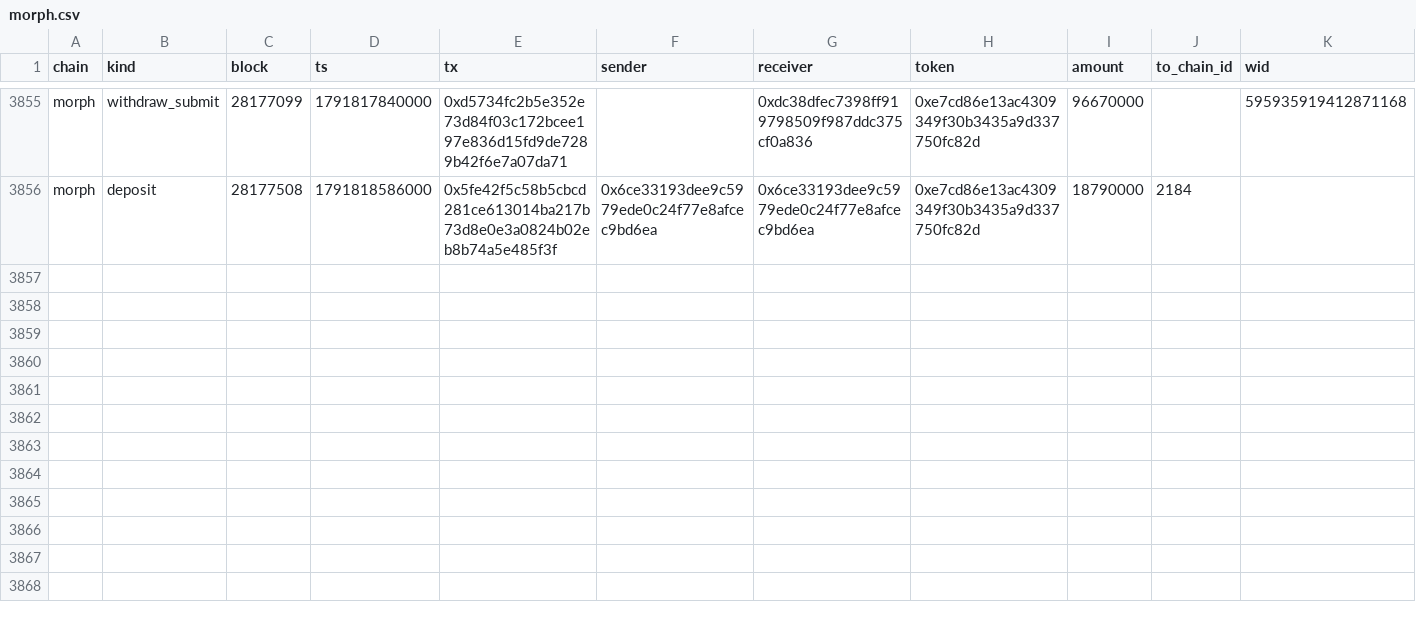
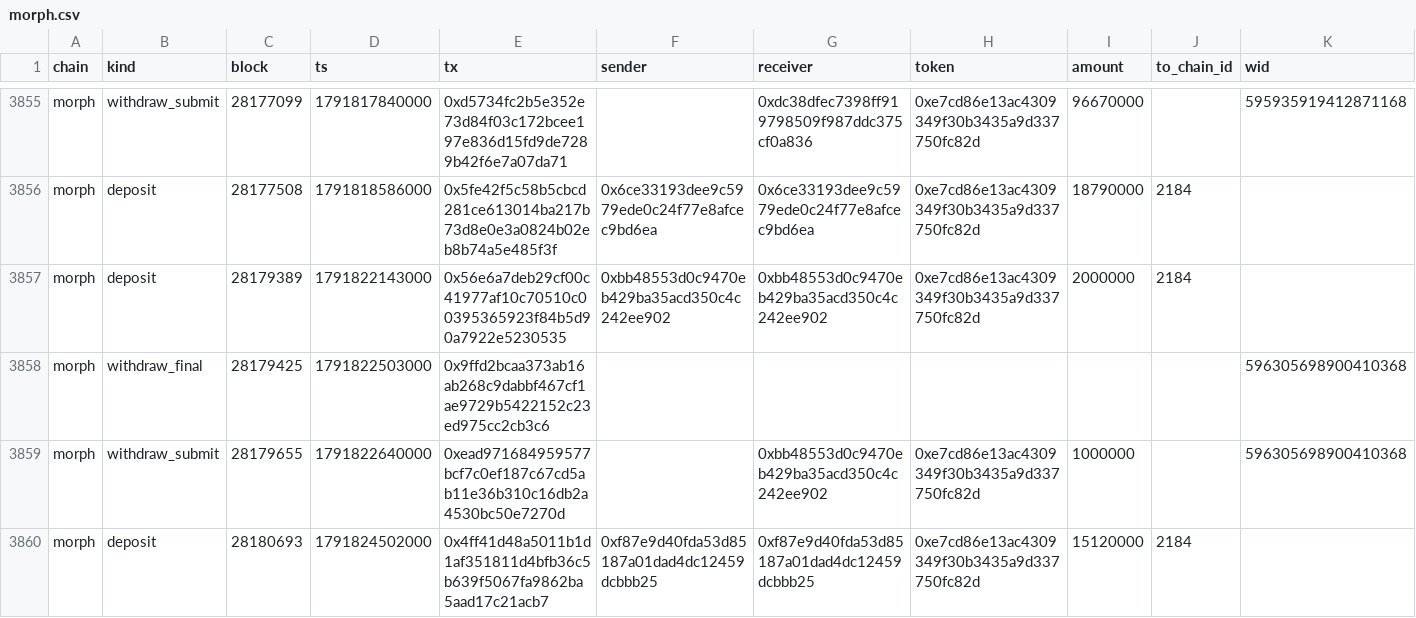
Before and after one commit to eferbarn/PopDex_Minor_Insights, a CSV file: bridge/morph.csv, drawn as a sheet; only a part is shown, gaps mark what is left out.

Commit message:
snapshot[bridge] 2026-10-12 1791824836026

```diff
--- a/bridge/morph.csv
+++ b/bridge/morph.csv
@@ -3856 +3856,5 @@ morph,withdraw_submit,28177099,1791817840000,0xd5734fc2b5e352e73d84f03c172bcee19
 morph,deposit,28177508,1791818586000,0x5fe42f5c58b5cbcd281ce613014ba217b73d8e0e3a0824b02eb8b74a5e485f3f,0x6ce33193dee9c5979ede0c24f77e8afcec9bd6ea,0x6ce33193dee9c5979ede0c24f77e8afcec9bd6ea,0xe7cd86e13ac4309349f30b3435a9d337750fc82d,18790000,2184,
+morph,deposit,28179389,1791822143000,0x56e6a7deb29cf00c41977af10c70510c00395365923f84b5d90a7922e5230535,0xbb48553d0c9470eb429ba35acd350c4c242ee902,0xbb48553d0c9470eb429ba35acd350c4c242ee902,0xe7cd86e13ac4309349f30b3435a9d337750fc82d,2000000,2184,
+morph,withdraw_final,28179425,1791822503000,0x9ffd2bcaa373ab16ab268c9dabbf467cf1ae9729b5422152c23ed975cc2cb3c6,,,,,,596305698900410368
+morph,withdraw_submit,28179655,1791822640000,0xead971684959577bcf7c0ef187c67cd5ab11e36b310c16db2a4530bc50e7270d,,0xbb48553d0c9470eb429ba35acd350c4c242ee902,0xe7cd86e13ac4309349f30b3435a9d337750fc82d,1000000,,596305698900410368
+morph,deposit,28180693,1791824502000,0x4ff41d48a5011b1d1af351811d4bfb36c5b639f5067fa9862ba5aad17c21acb7,0xf87e9d40fda53d85187a01dad4dc12459dcbbb25,0xf87e9d40fda53d85187a01dad4dc12459dcbbb25,0xe7cd86e13ac4309349f30b3435a9d337750fc82d,15120000,2184,
```
Also changed, not shown: 3 other files.
